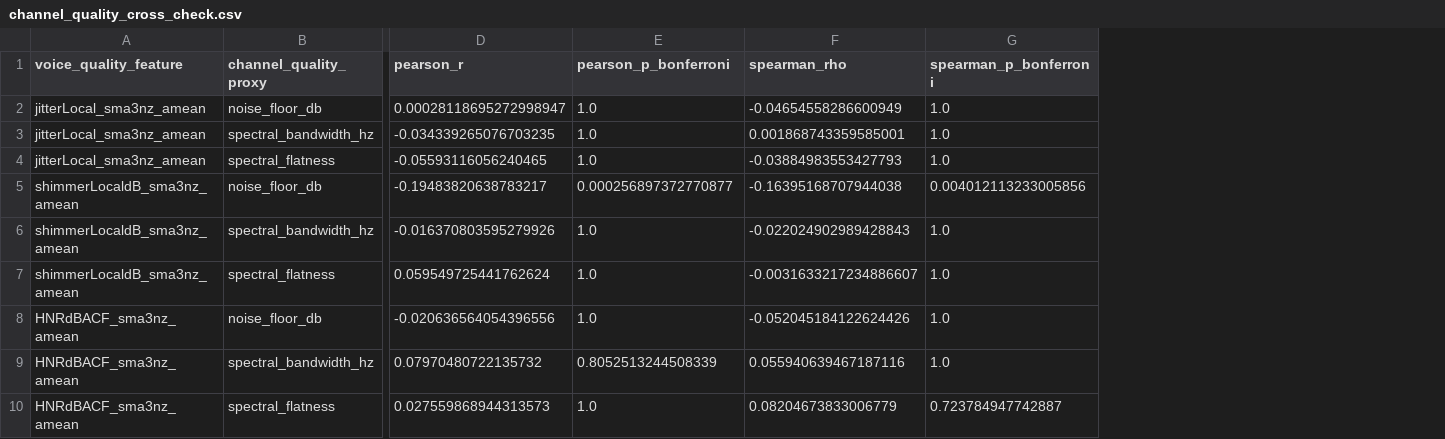
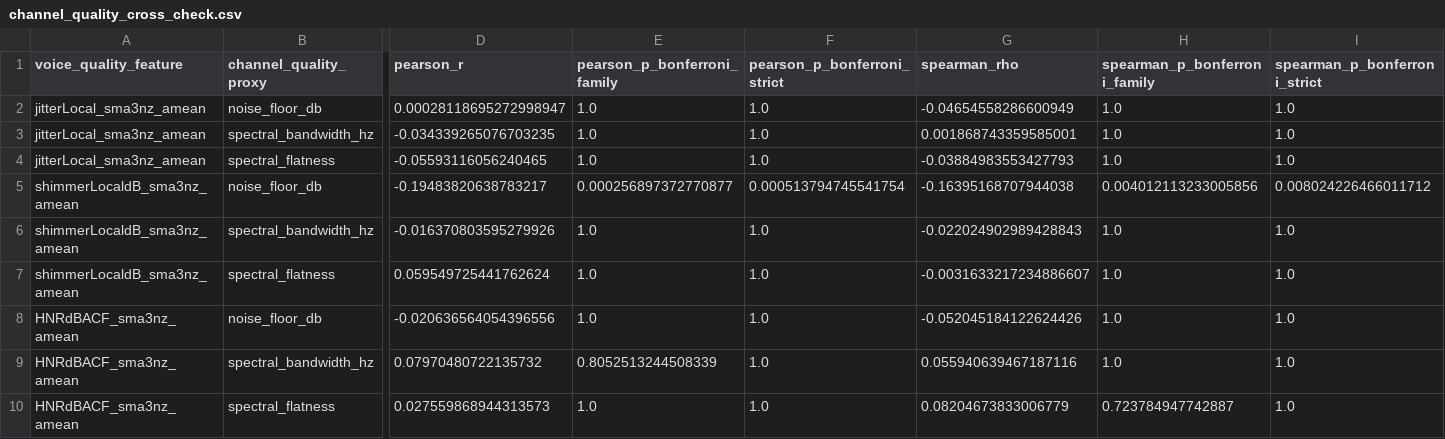
Before and after one commit to H-Munene/verifcare, a CSV file: acoustic-model/results/features/channel_quality_cross_check.csv, drawn as a sheet; only a part is shown, gaps mark what is left out; addresses are those after the commit; the diff names each change by its address in the sheet, - before the commit and + after, or states it on an @@ line.

Commit message:
fix: name the Bonferroni variant, state leg-3 scope, add univariate caveat

```diff
--- a/acoustic-model/results/features/channel_quality_cross_check.csv
+++ b/acoustic-model/results/features/channel_quality_cross_check.csv
+column F (pearson_p_bonferroni_strict), rows 2-10: 1.0 | 1.0 | 1.0 | 0.000513794745541754 | 1.0 | 1.0 | 1.0 | 1.0 | 1.0
+column I (spearman_p_bonferroni_strict), rows 2-10: 1.0 | 1.0 | 1.0 | 0.008024226466011712 | 1.0 | 1.0 | 1.0 | 1.0 | 1.0
-E1: pearson_p_bonferroni
+E1: pearson_p_bonferroni_family
-H1: spearman_p_bonferroni
+H1: spearman_p_bonferroni_family
```
Also changed, not shown: 7 other files.
